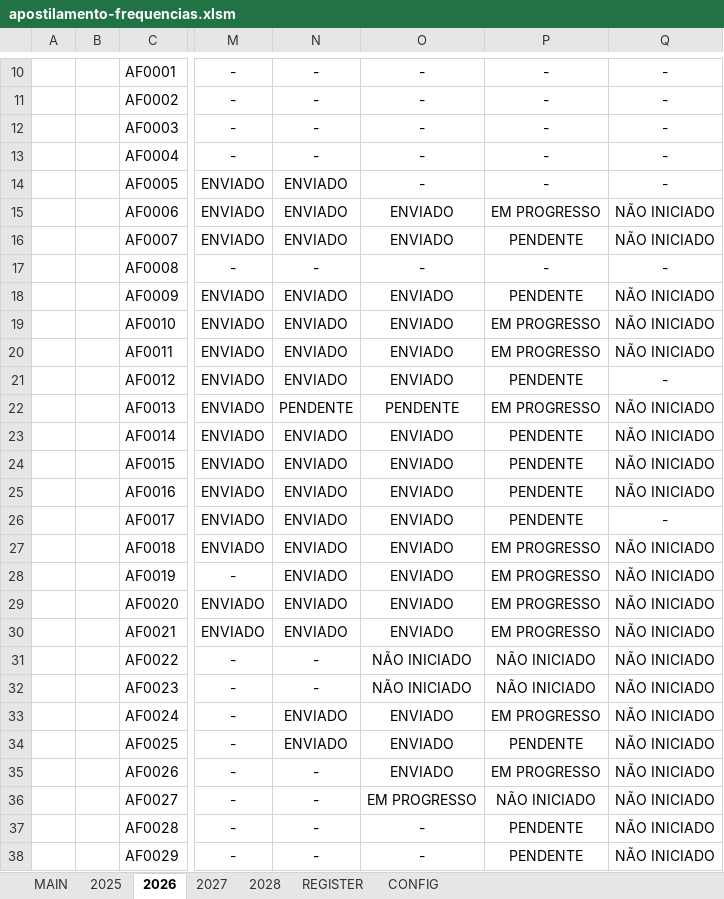
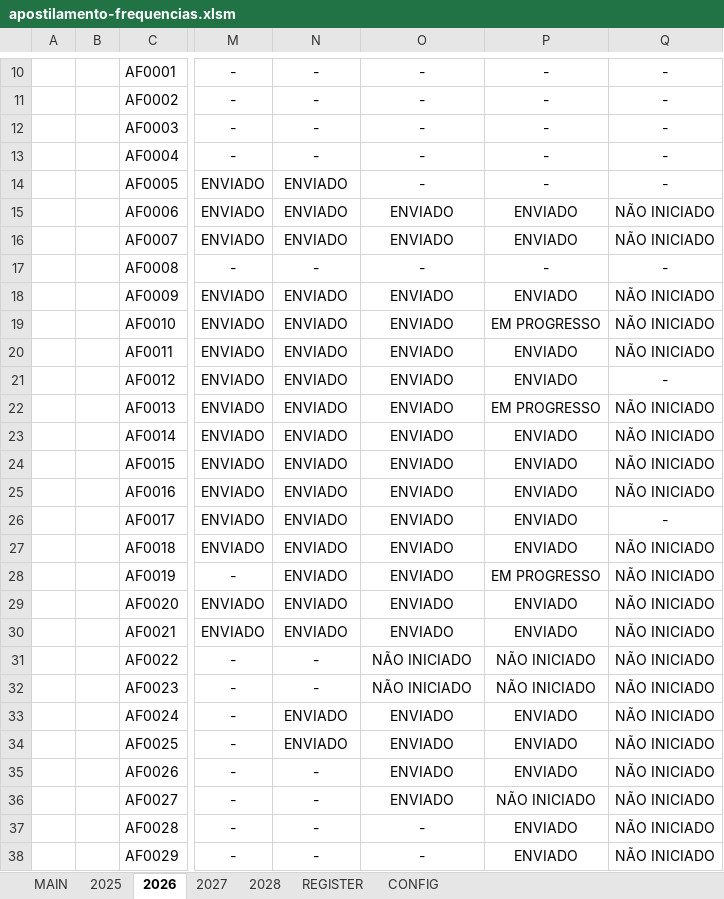
Before and after one commit to NoScandalize/prefeitura-docs, an Excel workbook: arquivos/frequencias/apostilamento-frequencias.xlsm, sheet 2026, drawn as a sheet; only a part is shown, gaps mark what is left out; values as stored, in another font and other column widths than the file's, no borders; conditional formats not drawn; the diff names each change by its address in the sheet, - before the commit and + after, or states it on an @@ line.

Commit message:
feat: add 'frequencias' files related at 'setembro/2026'

```diff
--- a/arquivos/frequencias/apostilamento-frequencias.xlsm (sheet 2026)
+++ b/arquivos/frequencias/apostilamento-frequencias.xlsm (sheet 2026)
-P15: EM PROGRESSO
+P15: ENVIADO
-P16: PENDENTE
+P16: ENVIADO
-P18: PENDENTE
+P18: ENVIADO
-P20: EM PROGRESSO
+P20: ENVIADO
-P21: PENDENTE
+P21: ENVIADO
-N22: PENDENTE
+N22: ENVIADO
-O22: PENDENTE
+O22: ENVIADO
-P23:P26: PENDENTE
+P23:P26: ENVIADO
-P27: EM PROGRESSO
+P27: ENVIADO
-P29:P30: EM PROGRESSO
+P29:P30: ENVIADO
-P33: EM PROGRESSO
+P33: ENVIADO
-P34: PENDENTE
+P34: ENVIADO
-P35: EM PROGRESSO
+P35: ENVIADO
-O36: EM PROGRESSO
+O36: ENVIADO
-P37:P38: PENDENTE
+P37:P38: ENVIADO
```
Also changed, not shown: sheet REGISTER, sheet MAIN, 17 other files.
